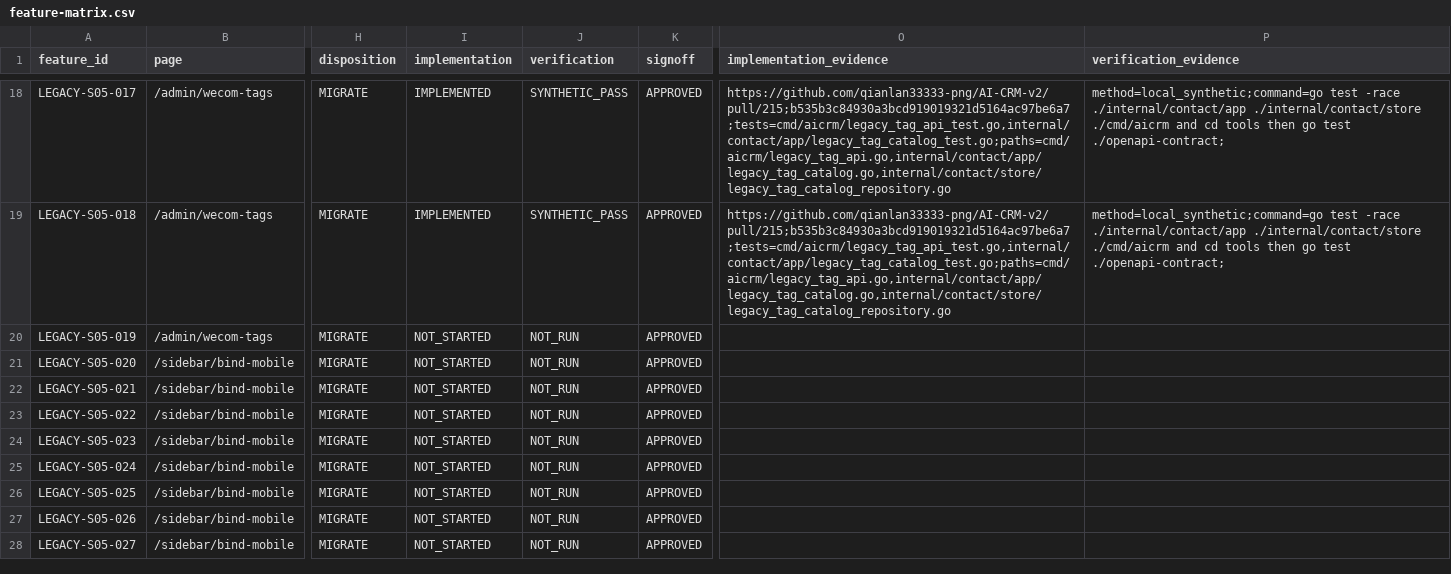
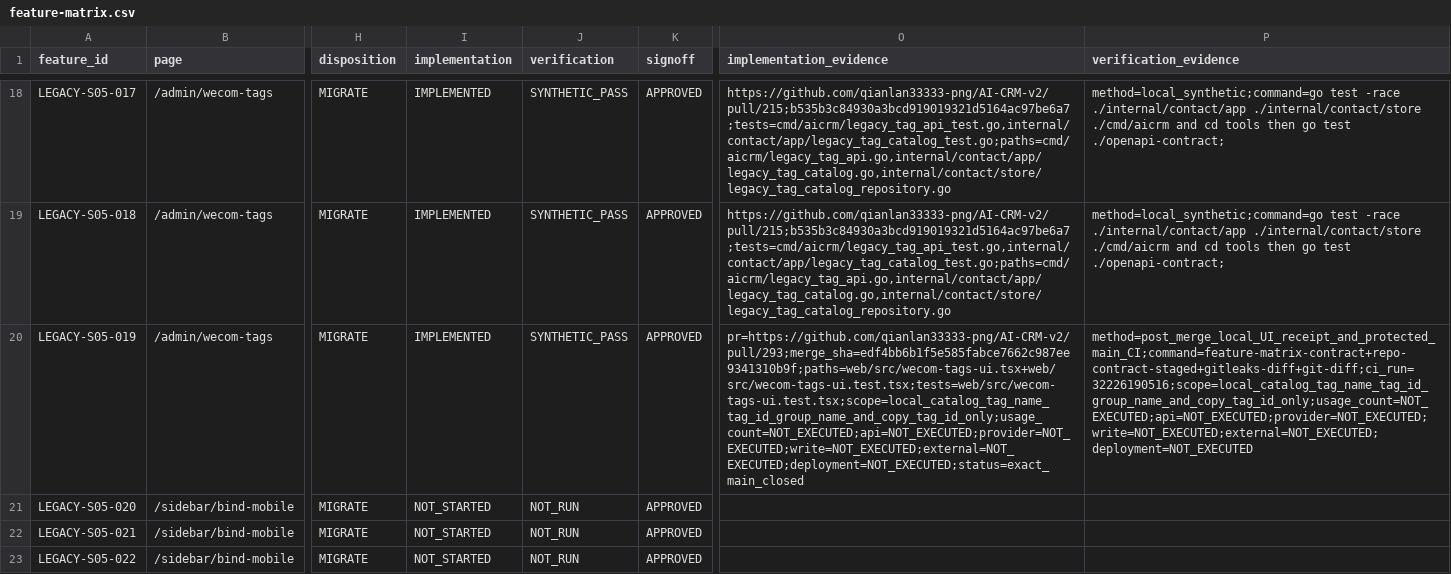
Before and after one commit to qianlan33333-png/AI-CRM-v2, a CSV file: docs/feature-matrix.csv, drawn as a sheet; only a part is shown, gaps mark what is left out; the shorter side is filled out with more unchanged rows; the diff names each change by its address in the sheet, - before the commit and + after, or states it on an @@ line.

Commit message:
docs：闭合企微标签只读详情收据

```diff
--- a/docs/feature-matrix.csv
+++ b/docs/feature-matrix.csv
-I20 (implementation): NOT_STARTED
+I20 (implementation): IMPLEMENTED
-J20 (verification): NOT_RUN
+J20 (verification): SYNTHETIC_PASS
-O20 (implementation_evidence): (empty)
+O20 (implementation_evidence): pr=https://github.com/qianlan33333-png/AI-CRM-v2/pull/293;merge_sha=edf4bb6b1f5e585fabce7662c987ee9341310b9f;paths=web/src/wecom-tags-ui.tsx+web/src/wecom-tags-ui.test.tsx;tests=web/src/wecom-tags-ui.test.tsx;scope=local_catalog_tag_name_tag_id_group_name_and_copy_tag_id_only;usage_count=NOT_EXECUTED;api=NOT_EXECUTED;provider=NOT_EXECUTED;write=NOT_EXECUTED;external=NOT_EXECUTED;deployment=NOT_EXECUTED;status=exact_main_closed
-P20 (verification_evidence): (empty)
+P20 (verification_evidence): method=post_merge_local_UI_receipt_and_protected_main_CI;command=feature-matrix-contract+repo-contract-staged+gitleaks-diff+git-diff;ci_run=32226190516;scope=local_catalog_tag_name_tag_id_group_name_and_copy_tag_id_only;usage_count=NOT_EXECUTED;api=NOT_EXECUTED;provider=NOT_EXECUTED;write=NOT_EXECUTED;external=NOT_EXECUTED;deployment=NOT_EXECUTED
```
